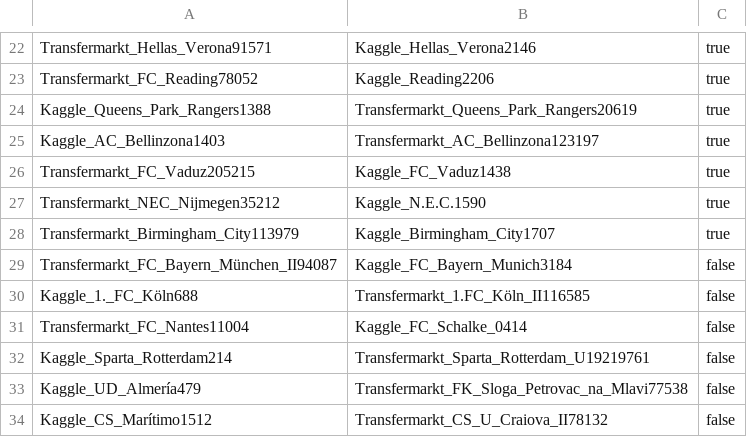
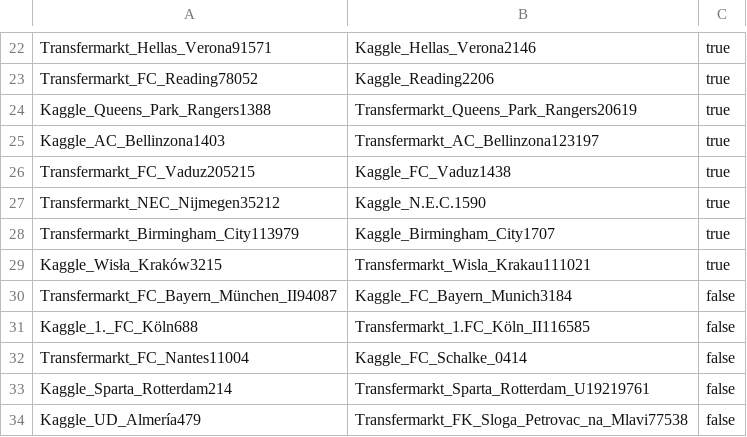
Before and after one commit to WebDataIntegrationProject/SoccerIdentityResolution, a CSV file: data/goldstandard/gs_kaggle_transfermarkt_clubs_50.csv, drawn as a sheet; only a part is shown, gaps mark what is left out; the shorter side is filled out with more unchanged rows; the diff names each change by its address in the sheet, - before the commit and + after, or states it on an @@ line.

Commit message:
updated gs kaggle transfermarkt clubs 50 csv

```diff
--- a/data/goldstandard/gs_kaggle_transfermarkt_clubs_50.csv
+++ b/data/goldstandard/gs_kaggle_transfermarkt_clubs_50.csv
+row 29: Kaggle_Wisła_Kraków3215 | Transfermarkt_Wisla_Krakau111021 | true
```
